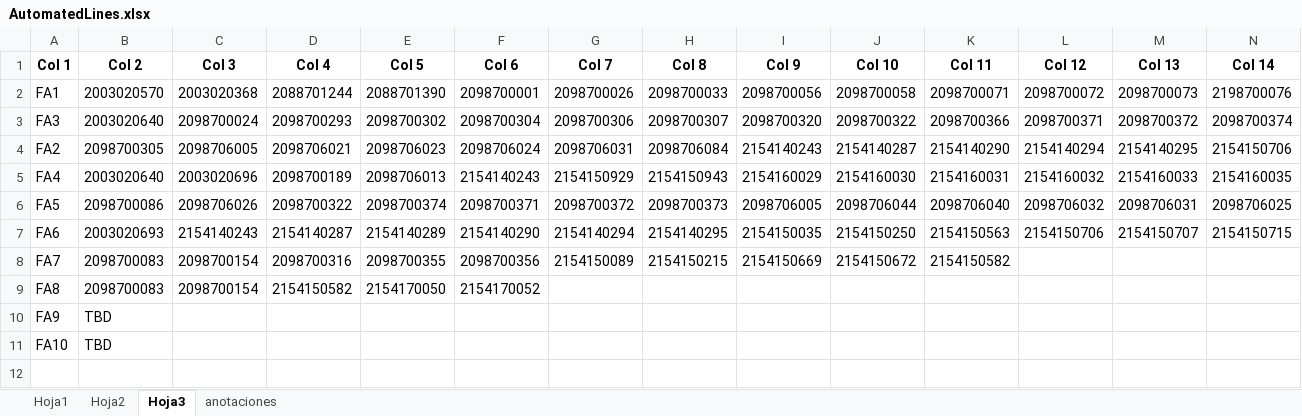
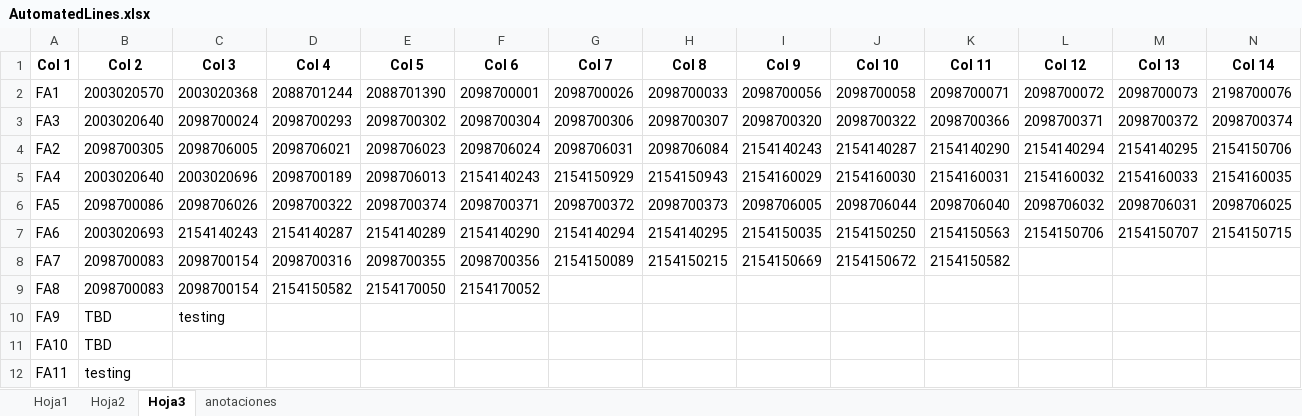
Before and after one commit to moisesrmz/WebAppLineFinder, an Excel workbook: backend/data/AutomatedLines.xlsx, sheet Hoja3, drawn as a sheet; only a part is shown; values as stored, in another font and other column widths than the file's, no borders; rows hold the shown columns only; the diff names each change by its address in the sheet, - before the commit and + after, or states it on an @@ line.

```diff
--- a/backend/data/AutomatedLines.xlsx (sheet Hoja3)
+++ b/backend/data/AutomatedLines.xlsx (sheet Hoja3)
-C10 (Col 3): (empty)
+C10 (Col 3): testing
+row 12: FA11 | testing
```
Also changed, not shown: sheet Hoja2.
